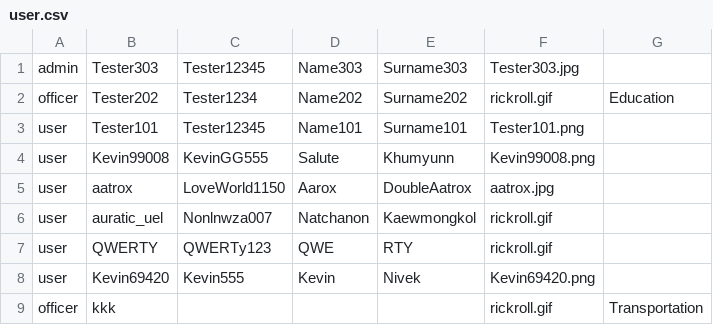
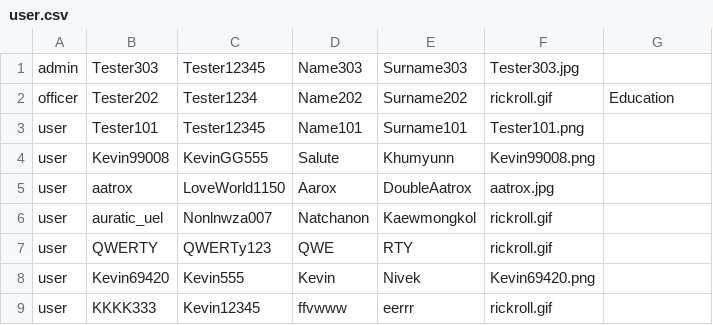
Before and after one commit to 4ura7ic/copecodeclone, a CSV file: data/user.csv, drawn as a sheet; removed rows and columns are numbered as before the commit, all else as after; the diff names each change by its address in the sheet, - before the commit and + after, or states it on an @@ line.

```diff
--- a/data/user.csv
+++ b/data/user.csv
-row 9: officer | kkk |  |  |  | rickroll.gif | Transportation
+row 9: user | KKKK333 | Kevin12345 | ffvwww | eerrr | rickroll.gif
```
Also changed, not shown: data/activityLog.csv, 2 other files.
